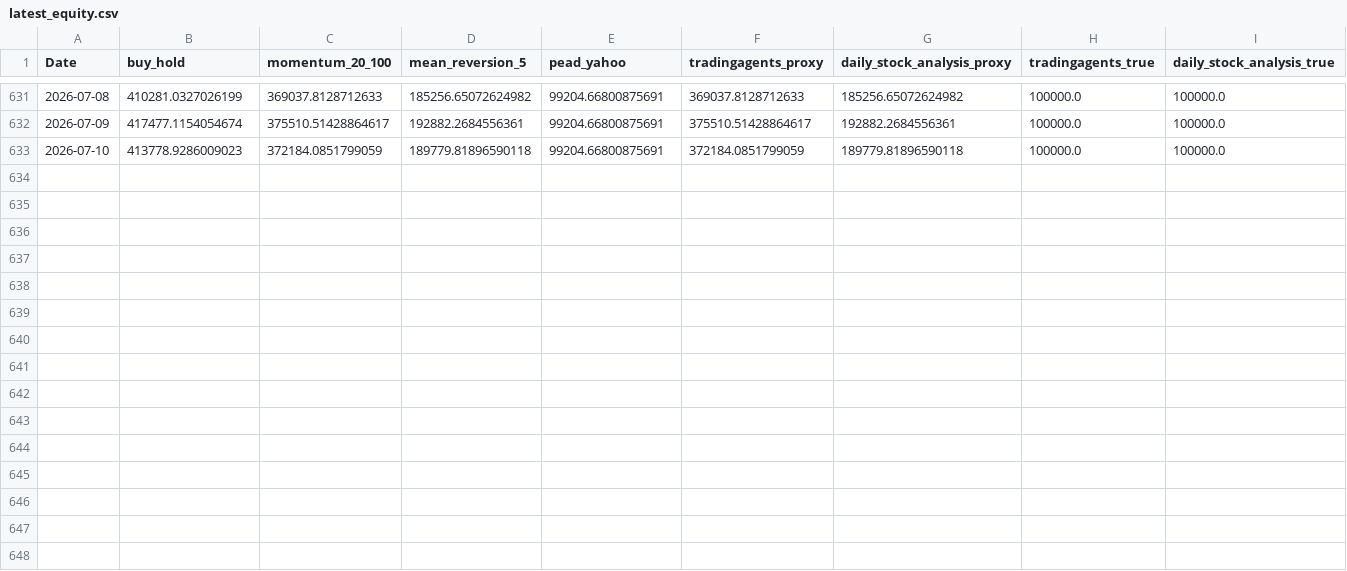
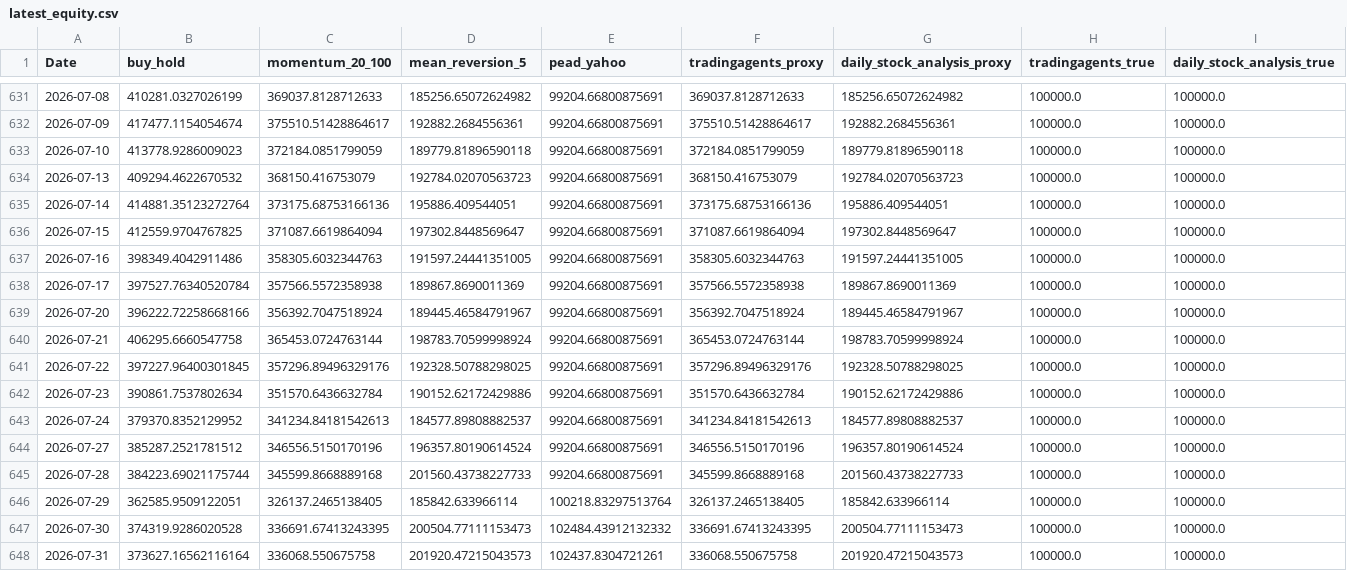
Before and after one commit to circuitstudioai/finance-test-harness, a CSV file: results/latest_equity.csv, drawn as a sheet; only a part is shown, gaps mark what is left out.

Commit message:
feat: export app-ready PEAD evidence (#2)

```diff
--- a/results/latest_equity.csv
+++ b/results/latest_equity.csv
@@ -633 +633,16 @@ Date,buy_hold,momentum_20_100,mean_reversion_5,pead_yahoo,tradingagents_proxy,da
 2026-07-10,413778.9286009023,372184.0851799059,189779.81896590118,99204.66800875691,372184.0851799059,189779.81896590118,100000.0,100000.0
+2026-07-13,409294.4622670532,368150.416753079,192784.02070563723,99204.66800875691,368150.416753079,192784.02070563723,100000.0,100000.0
+2026-07-14,414881.35123272764,373175.68753166136,195886.409544051,99204.66800875691,373175.68753166136,195886.409544051,100000.0,100000.0
+2026-07-15,412559.9704767825,371087.6619864094,197302.8448569647,99204.66800875691,371087.6619864094,197302.8448569647,100000.0,100000.0
+2026-07-16,398349.4042911486,358305.6032344763,191597.24441351005,99204.66800875691,358305.6032344763,191597.24441351005,100000.0,100000.0
+2026-07-17,397527.76340520784,357566.5572358938,189867.8690011369,99204.66800875691,357566.5572358938,189867.8690011369,100000.0,100000.0
+2026-07-20,396222.72258668166,356392.7047518924,189445.46584791967,99204.66800875691,356392.7047518924,189445.46584791967,100000.0,100000.0
+2026-07-21,406295.6660547758,365453.0724763144,198783.70599998924,99204.66800875691,365453.0724763144,198783.70599998924,100000.0,100000.0
+2026-07-22,397227.96400301845,357296.89496329176,192328.50788298025,99204.66800875691,357296.89496329176,192328.50788298025,100000.0,100000.0
+2026-07-23,390861.7537802634,351570.6436632784,190152.62172429886,99204.66800875691,351570.6436632784,190152.62172429886,100000.0,100000.0
+2026-07-24,379370.8352129952,341234.84181542613,184577.89808882537,99204.66800875691,341234.84181542613,184577.89808882537,100000.0,100000.0
+2026-07-27,385287.2521781512,346556.5150170196,196357.80190614524,99204.66800875691,346556.5150170196,196357.80190614524,100000.0,100000.0
+2026-07-28,384223.69021175744,345599.8668889168,201560.43738227733,99204.66800875691,345599.8668889168,201560.43738227733,100000.0,100000.0
+2026-07-29,362585.9509122051,326137.2465138405,185842.633966114,100218.83297513764,326137.2465138405,185842.633966114,100000.0,100000.0
+2026-07-30,374319.9286020528,336691.67413243395,200504.77111153473,102484.43912132332,336691.67413243395,200504.77111153473,100000.0,100000.0
+2026-07-31,373627.16562116164,336068.550675758,201920.47215043573,102437.8304721261,336068.550675758,201920.47215043573,100000.0,100000.0
```
Also changed, not shown: results/latest_metrics.csv, results/latest_signal_event_summary.csv, 4 other files.
